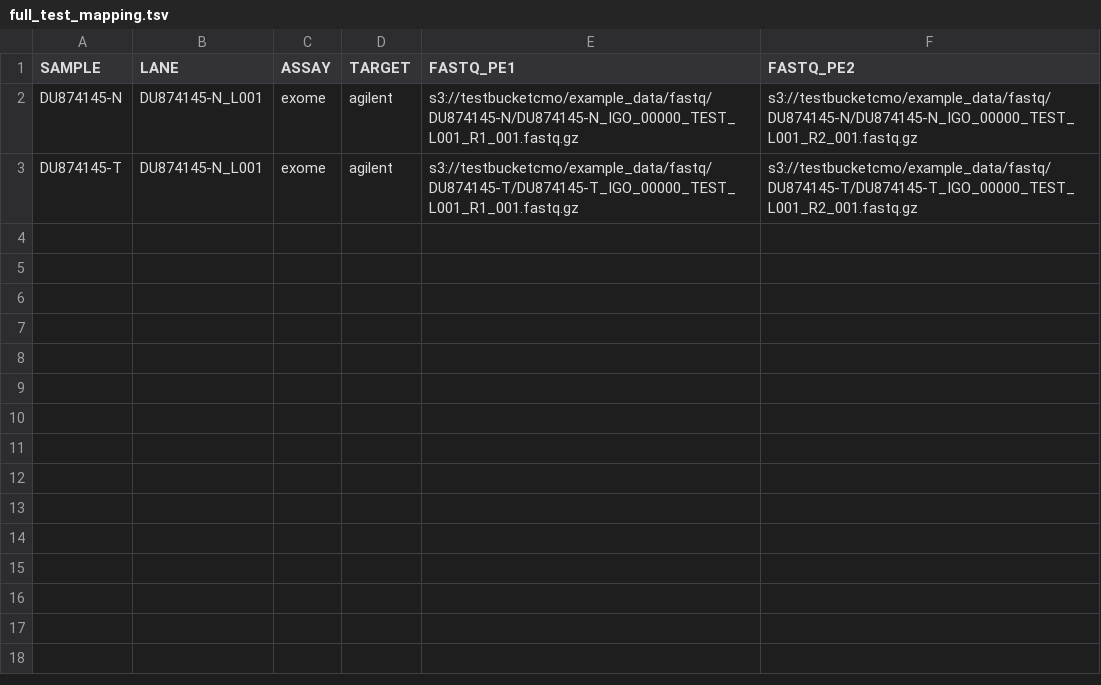
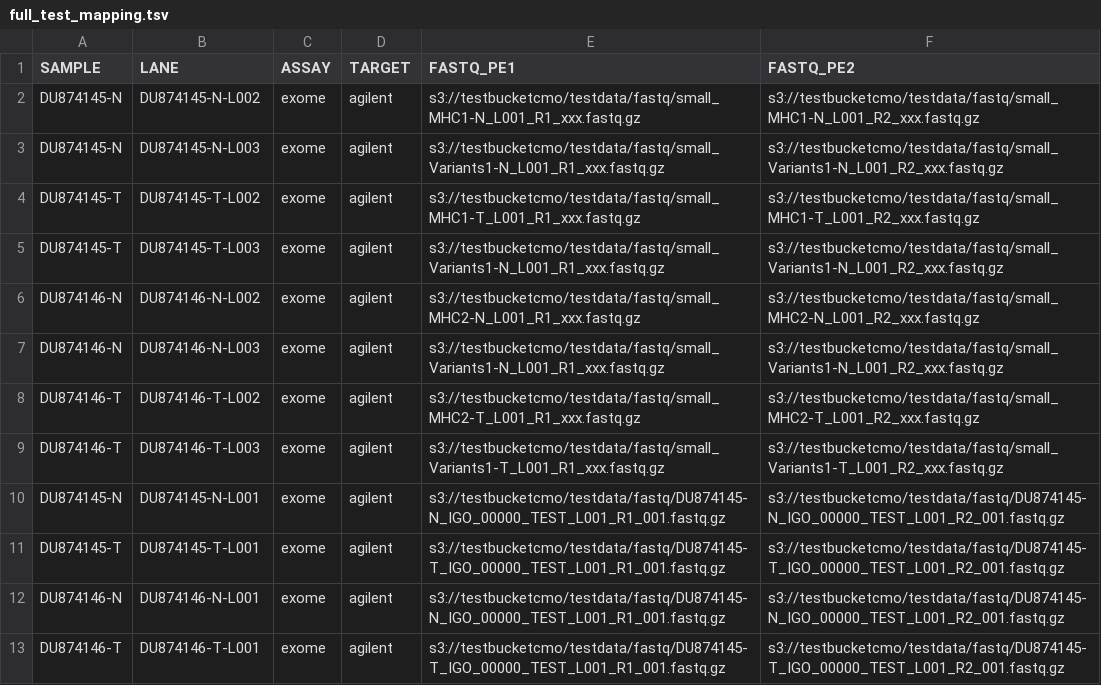
Before and after one commit to mskcc/tempo, a TSV file: test_inputs/aws/full_test_mapping.tsv, drawn as a sheet.

Commit message:
small test file and config adj

```diff
--- a/test_inputs/aws/full_test_mapping.tsv
+++ b/test_inputs/aws/full_test_mapping.tsv
@@ -1,3 +1,13 @@
 SAMPLE	LANE	ASSAY	TARGET	FASTQ_PE1	FASTQ_PE2
-DU874145-N	DU874145-N_L001	exome	agilent	s3://testbucketcmo/example_data/fastq/DU874145-N/DU874145-N_IGO_00000_TEST_L001_R1_001.fastq.gz	s3://testbucketcmo/example_data/fastq/DU874145-N/DU874145-N_IGO_00000_TEST_L001_R2_001.fastq.gz
-DU874145-T	DU874145-N_L001	exome	agilent	s3://testbucketcmo/example_data/fastq/DU874145-T/DU874145-T_IGO_00000_TEST_L001_R1_001.fastq.gz	s3://testbucketcmo/example_data/fastq/DU874145-T/DU874145-T_IGO_00000_TEST_L001_R2_001.fastq.gz
+DU874145-N	DU874145-N-L002	exome	agilent	s3://testbucketcmo/testdata/fastq/small_MHC1-N_L001_R1_xxx.fastq.gz	s3://testbucketcmo/testdata/fastq/small_MHC1-N_L001_R2_xxx.fastq.gz
+DU874145-N	DU874145-N-L003	exome	agilent	s3://testbucketcmo/testdata/fastq/small_Variants1-N_L001_R1_xxx.fastq.gz	s3://testbucketcmo/testdata/fastq/small_Variants1-N_L001_R2_xxx.fastq.gz
+DU874145-T	DU874145-T-L002	exome	agilent	s3://testbucketcmo/testdata/fastq/small_MHC1-T_L001_R1_xxx.fastq.gz	s3://testbucketcmo/testdata/fastq/small_MHC1-T_L001_R2_xxx.fastq.gz
+DU874145-T	DU874145-T-L003	exome	agilent	s3://testbucketcmo/testdata/fastq/small_Variants1-N_L001_R1_xxx.fastq.gz	s3://testbucketcmo/testdata/fastq/small_Variants1-N_L001_R2_xxx.fastq.gz
+DU874146-N	DU874146-N-L002	exome	agilent	s3://testbucketcmo/testdata/fastq/small_MHC2-N_L001_R1_xxx.fastq.gz	s3://testbucketcmo/testdata/fastq/small_MHC2-N_L001_R2_xxx.fastq.gz
+DU874146-N	DU874146-N-L003	exome	agilent	s3://testbucketcmo/testdata/fastq/small_Variants1-N_L001_R1_xxx.fastq.gz	s3://testbucketcmo/testdata/fastq/small_Variants1-N_L001_R2_xxx.fastq.gz
+DU874146-T	DU874146-T-L002	exome	agilent	s3://testbucketcmo/testdata/fastq/small_MHC2-T_L001_R1_xxx.fastq.gz	s3://testbucketcmo/testdata/fastq/small_MHC2-T_L001_R2_xxx.fastq.gz
+DU874146-T	DU874146-T-L003	exome	agilent	s3://testbucketcmo/testdata/fastq/small_Variants1-T_L001_R1_xxx.fastq.gz	s3://testbucketcmo/testdata/fastq/small_Variants1-T_L001_R2_xxx.fastq.gz
+DU874145-N	DU874145-N-L001	exome	agilent	s3://testbucketcmo/testdata/fastq/DU874145-N_IGO_00000_TEST_L001_R1_001.fastq.gz	s3://testbucketcmo/testdata/fastq/DU874145-N_IGO_00000_TEST_L001_R2_001.fastq.gz
+DU874145-T	DU874145-T-L001	exome	agilent	s3://testbucketcmo/testdata/fastq/DU874145-T_IGO_00000_TEST_L001_R1_001.fastq.gz	s3://testbucketcmo/testdata/fastq/DU874145-T_IGO_00000_TEST_L001_R2_001.fastq.gz
+DU874146-N	DU874146-N-L001	exome	agilent	s3://testbucketcmo/testdata/fastq/DU874145-N_IGO_00000_TEST_L001_R1_001.fastq.gz	s3://testbucketcmo/testdata/fastq/DU874145-N_IGO_00000_TEST_L001_R2_001.fastq.gz
+DU874146-T	DU874146-T-L001	exome	agilent	s3://testbucketcmo/testdata/fastq/DU874145-T_IGO_00000_TEST_L001_R1_001.fastq.gz	s3://testbucketcmo/testdata/fastq/DU874145-T_IGO_00000_TEST_L001_R2_001.fastq.gz
```
Also changed, not shown: test_inputs/local/full_test_mapping.tsv, 6 other files.
